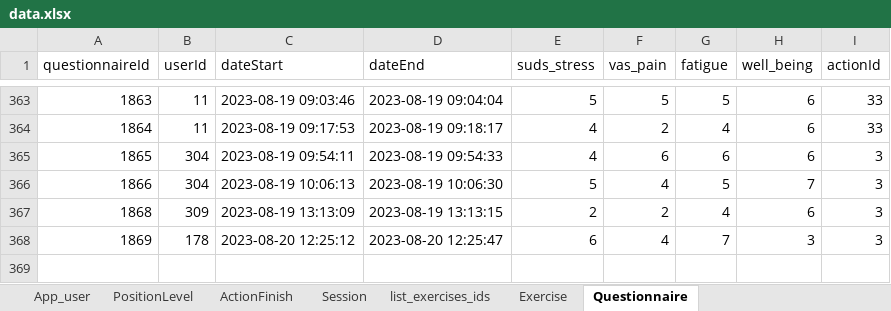
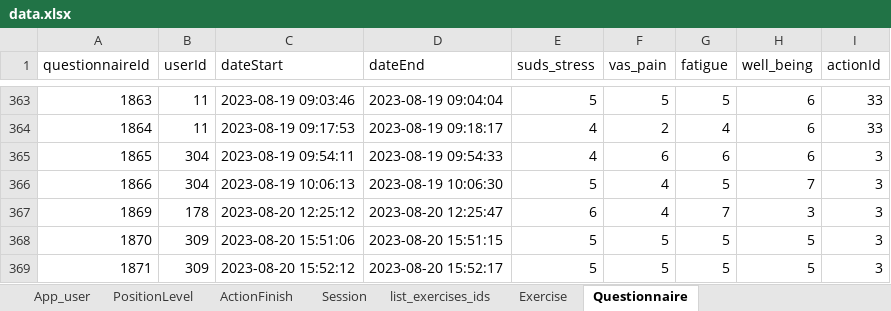
Before and after one commit to ozseadia/COBIMINDEX, an Excel workbook: Data/data.xlsx, sheet Questionnaire, drawn as a sheet; only a part is shown, gaps mark what is left out; values as stored, in another font and other column widths than the file's, no borders; removed rows and columns are numbered as before the commit, all else as after; the diff names each change by its address in the sheet, - before the commit and + after, or states it on an @@ line.

```diff
--- a/Data/data.xlsx (sheet Questionnaire)
+++ b/Data/data.xlsx (sheet Questionnaire)
-row 367: 1868 | 309 | 2023-08-19 13:13:09 | 2023-08-19 13:13:15 | 2 | 2 | 4 | 6 | 3
+row 368: 1870 | 309 | 2023-08-20 15:51:06 | 2023-08-20 15:51:15 | 5 | 5 | 5 | 5 | 3
+row 369: 1871 | 309 | 2023-08-20 15:52:12 | 2023-08-20 15:52:17 | 5 | 5 | 5 | 5 | 3
```
Also changed, not shown: sheet Session, sheet Exercise, sheet ActionFinish, sheet list_exercises_ids, Data/acount and passwords.xlsx, 2 other files.
